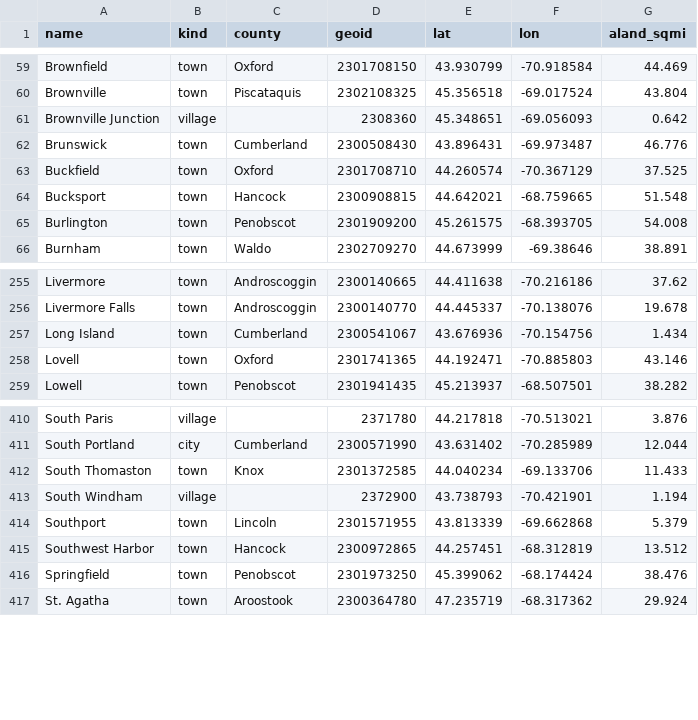
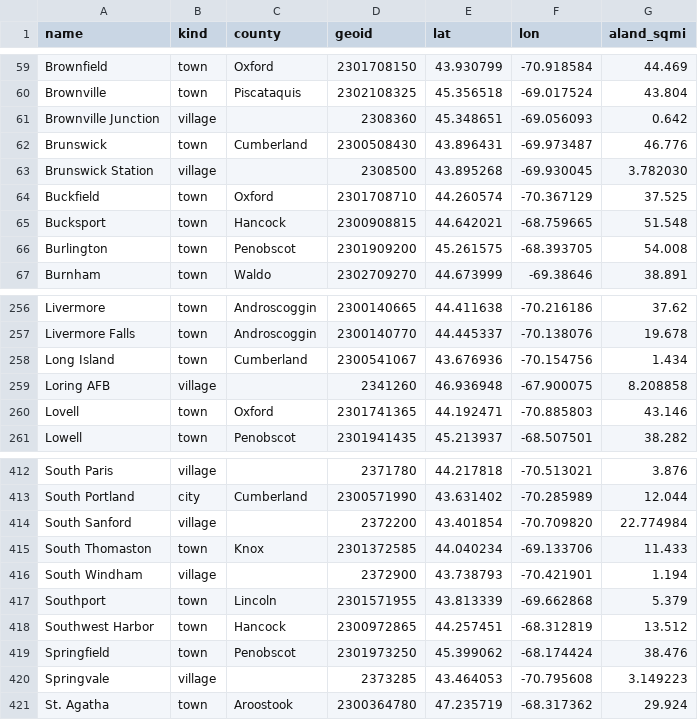
Before and after one commit to scubdon/maine-testimony, a CSV file: src/maine_testimony/data/maine_places.csv, drawn as a sheet; only a part is shown, gaps mark what is left out.

```diff
--- a/src/maine_testimony/data/maine_places.csv
+++ b/src/maine_testimony/data/maine_places.csv
@@ -62,2 +62,3 @@ Brownville Junction,village,,2308360,45.348651,-69.056093,0.642
 Brunswick,town,Cumberland,2300508430,43.896431,-69.973487,46.776
+Brunswick Station,village,,2308500,43.895268,-69.930045,3.782030
 Buckfield,town,Oxford,2301708710,44.260574,-70.367129,37.525
@@ -257,2 +258,3 @@ Livermore Falls,town,Androscoggin,2300140770,44.445337,-70.138076,19.678
 Long Island,town,Cumberland,2300541067,43.676936,-70.154756,1.434
+Loring AFB,village,,2341260,46.936948,-67.900075,8.208858
 Lovell,town,Oxford,2301741365,44.192471,-70.885803,43.146
@@ -411,2 +413,3 @@ South Paris,village,,2371780,44.217818,-70.513021,3.876
 South Portland,city,Cumberland,2300571990,43.631402,-70.285989,12.044
+South Sanford,village,,2372200,43.401854,-70.709820,22.774984
 South Thomaston,town,Knox,2301372585,44.040234,-69.133706,11.433
@@ -416,2 +419,3 @@ Southwest Harbor,town,Hancock,2300972865,44.257451,-68.312819,13.512
 Springfield,town,Penobscot,2301973250,45.399062,-68.174424,38.476
+Springvale,village,,2373285,43.464053,-70.795608,3.149223
 St. Agatha,town,Aroostook,2300364780,47.235719,-68.317362,29.924
```
Also changed, not shown: src/maine_testimony/data/org_aliases.csv, 10 other files.
